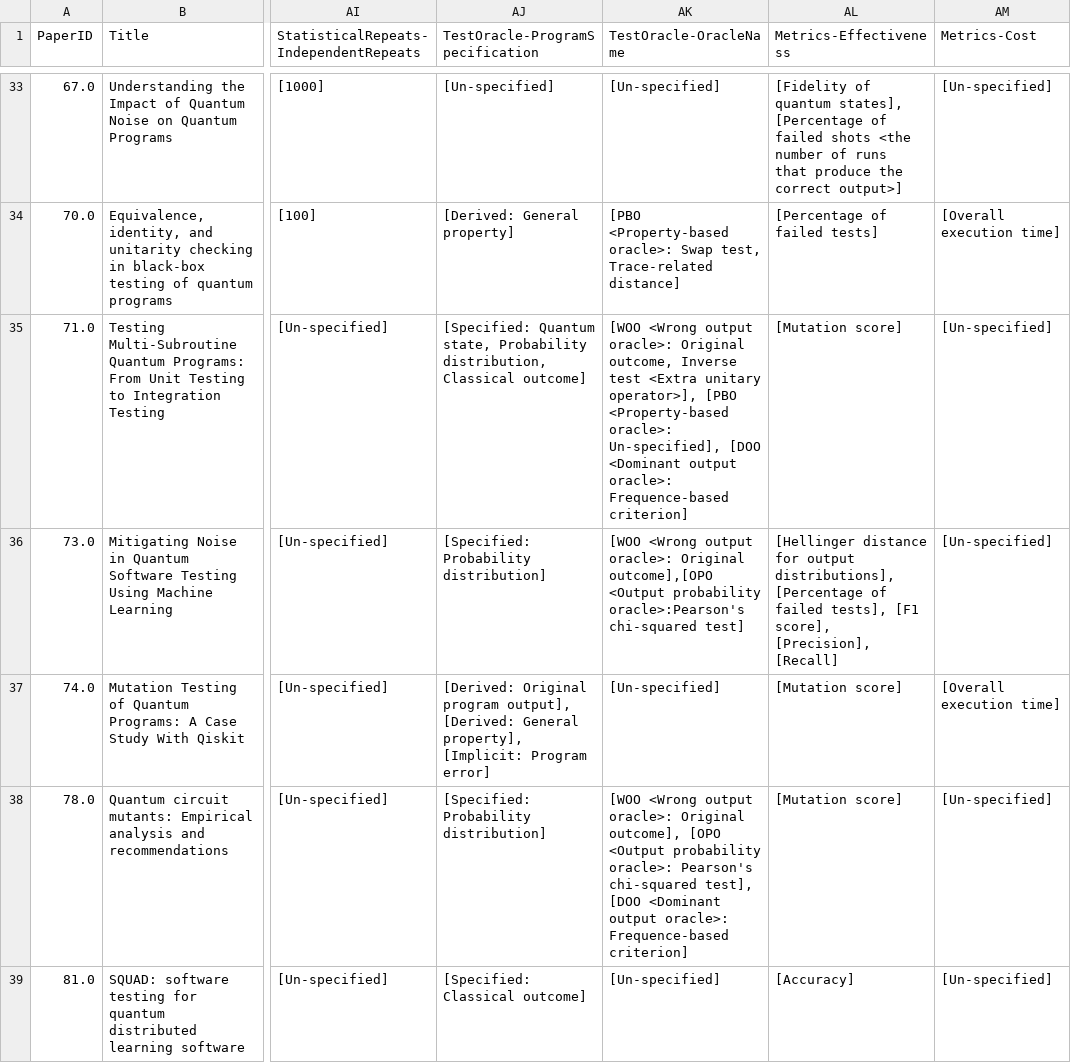
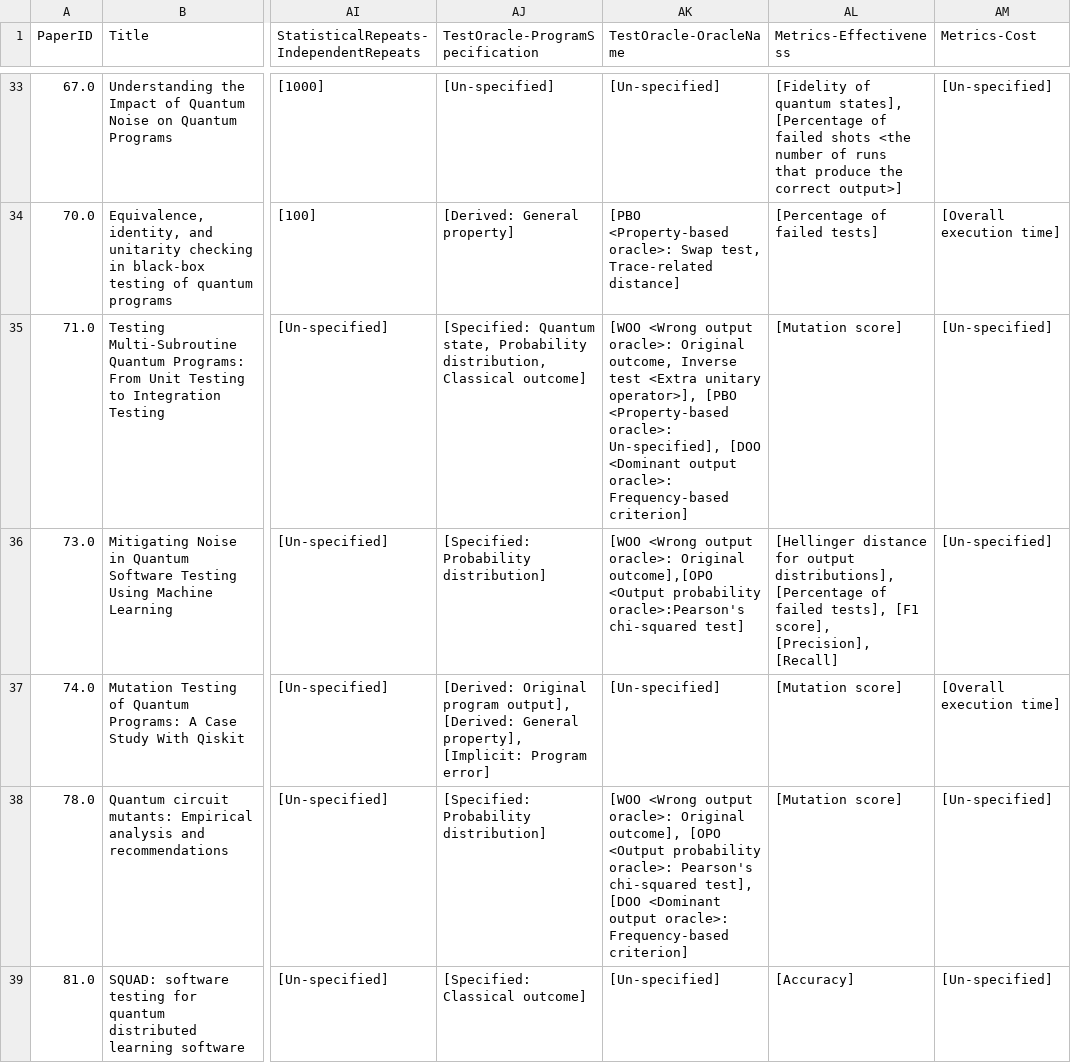
Before and after one commit to NahidaNahida/QST-empirical-study, a CSV file: doc/annotated_data/final_list.csv, drawn as a sheet; only a part is shown, gaps mark what is left out; the diff covers the shown part only; the diff names each change by its address in the sheet, - before the commit and + after, or states it on an @@ line.

```diff
--- a/doc/annotated_data/final_list.csv
+++ b/doc/annotated_data/final_list.csv
-AK35 (TestOracle-OracleName): …output oracle>: Frequence-based criterion]
+AK35 (TestOracle-OracleName): …output oracle>: Frequency-based criterion]
-AK38 (TestOracle-OracleName): …output oracle>: Frequence-based criterion]
+AK38 (TestOracle-OracleName): …output oracle>: Frequency-based criterion]
```
Also changed, not shown: 5 edited cells elsewhere in this file, 44 other files.
